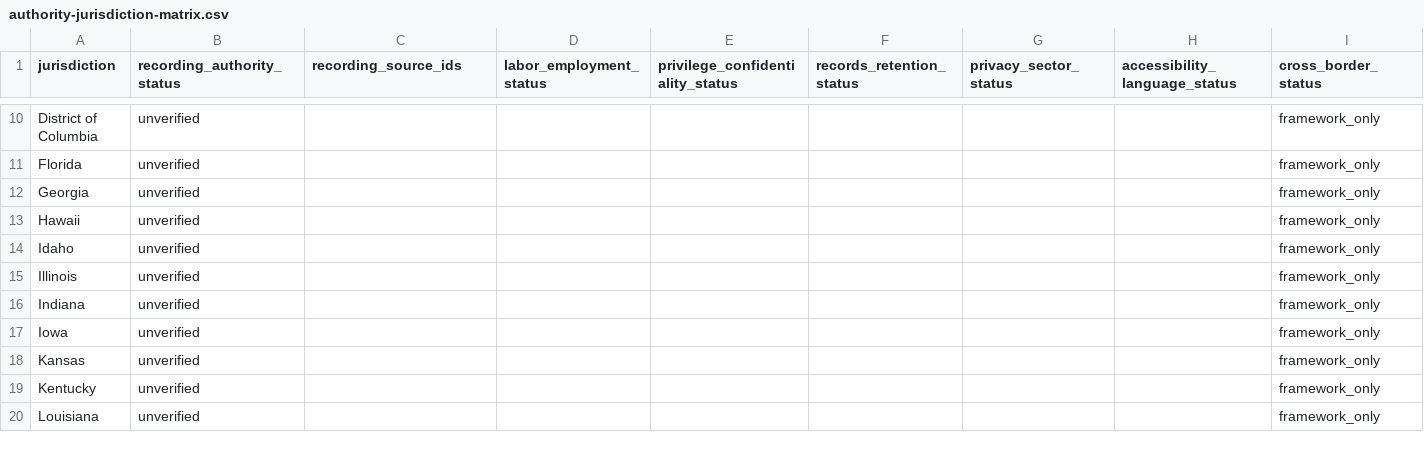
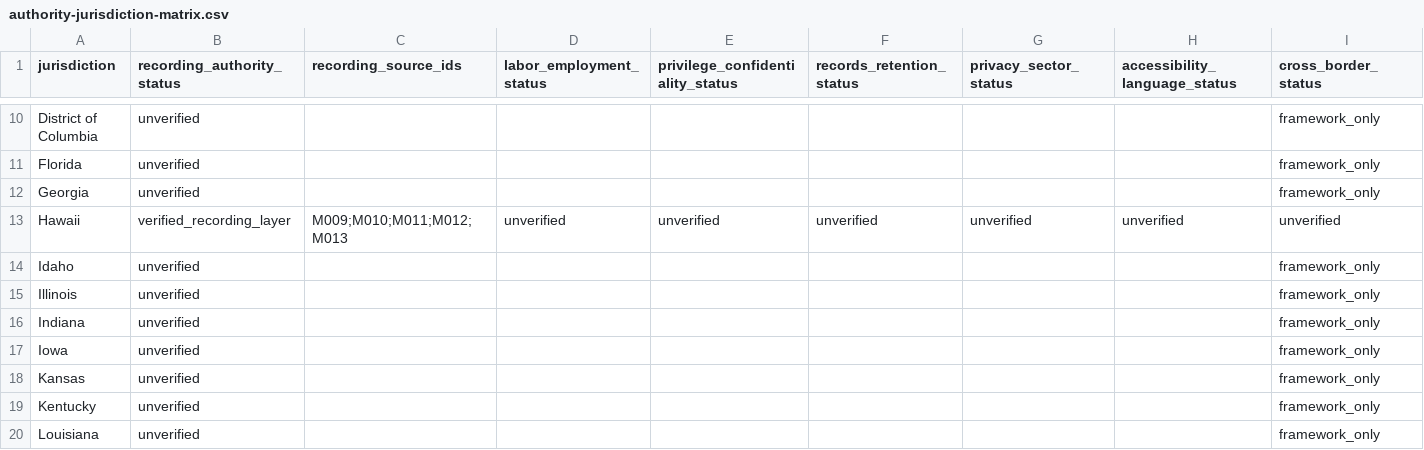
Before and after one commit to rn-collins/aloha-ai-consulting, a CSV file: content/decision-desk/02-meeting-capture/authority-jurisdiction-matrix.csv, drawn as a sheet; only a part is shown, gaps mark what is left out; the diff covers the shown part only; the diff names each change by its address in the sheet, - before the commit and + after, or states it on an @@ line.

Commit message:
Verify Hawaii meeting-recording authorities

```diff
--- a/content/decision-desk/02-meeting-capture/authority-jurisdiction-matrix.csv
+++ b/content/decision-desk/02-meeting-capture/authority-jurisdiction-matrix.csv
-B13 (recording_authority_status): unverified
+B13 (recording_authority_status): verified_recording_layer
-C13 (recording_source_ids): (empty)
+C13 (recording_source_ids): M009;M010;M011;M012;M013
-D13 (labor_employment_status): (empty)
+D13 (labor_employment_status): unverified
-E13 (privilege_confidentiality_status): (empty)
+E13 (privilege_confidentiality_status): unverified
-F13 (records_retention_status): (empty)
+F13 (records_retention_status): unverified
-G13 (privacy_sector_status): (empty)
+G13 (privacy_sector_status): unverified
-H13 (accessibility_language_status): (empty)
+H13 (accessibility_language_status): unverified
-I13 (cross_border_status): framework_only
+I13 (cross_border_status): unverified
```
Also changed, not shown: 4 edited cells elsewhere in this file.
